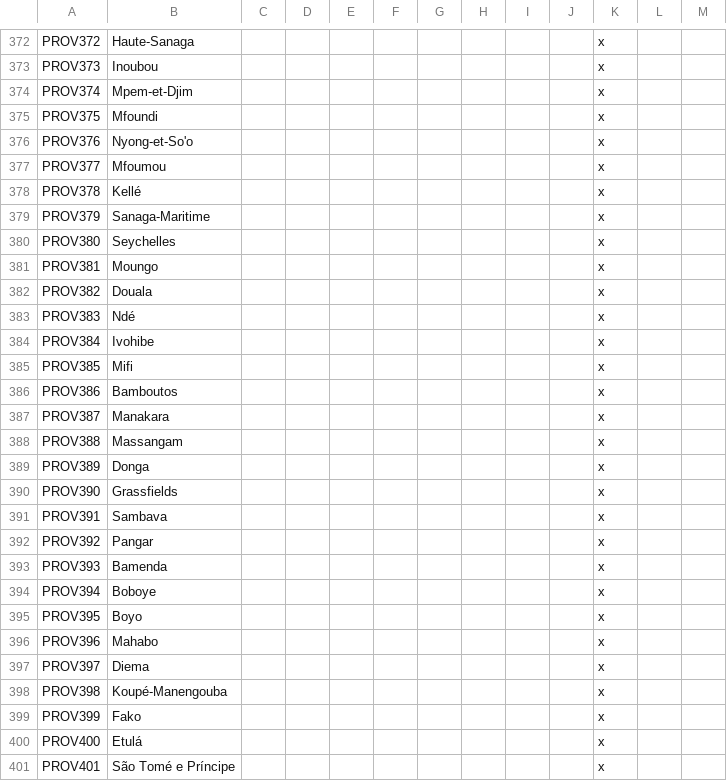
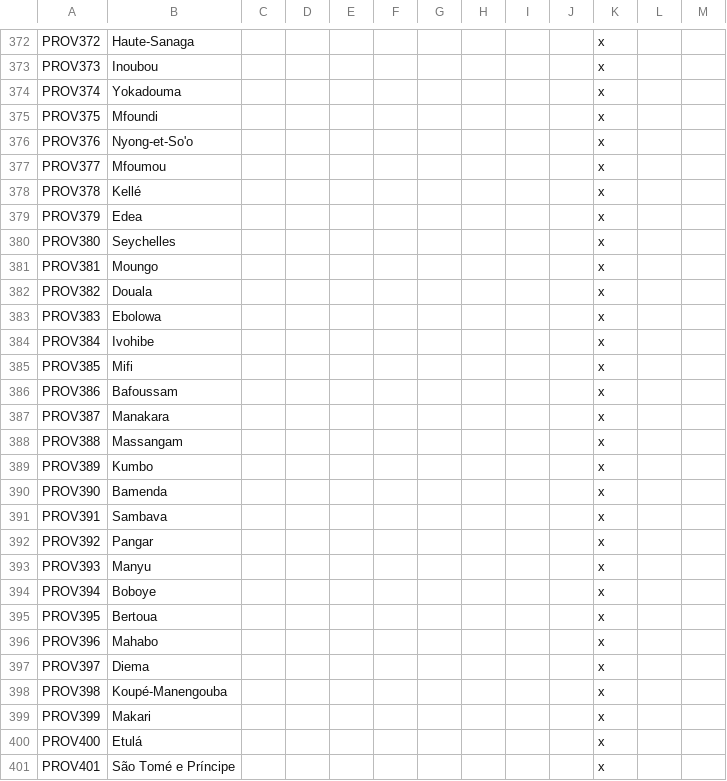
Before and after one commit to Marchingbedlam/After-the-End-Africa, a CSV file: africa/localisation/000_Province_names.csv, drawn as a sheet; only a part is shown, gaps mark what is left out; the diff covers the shown part only.

```diff
--- a/africa/localisation/000_Province_names.csv
+++ b/africa/localisation/000_Province_names.csv
@@ -373,3 +373,3 @@ PROV372;Haute-Sanaga;;;;;;;;;x
 PROV373;Inoubou;;;;;;;;;x
-PROV374;Mpem-et-Djim;;;;;;;;;x
+PROV374;Yokadouma;;;;;;;;;x
 PROV375;Mfoundi;;;;;;;;;x
@@ -378,3 +378,3 @@ PROV377;Mfoumou;;;;;;;;;x
 PROV378;Kellé;;;;;;;;;x
-PROV379;Sanaga-Maritime;;;;;;;;;x
+PROV379;Edea;;;;;;;;;x
 PROV380;Seychelles;;;;;;;;;x
@@ -382,15 +382,15 @@ PROV381;Moungo;;;;;;;;;x
 PROV382;Douala;;;;;;;;;x
-PROV383;Ndé;;;;;;;;;x
+PROV383;Ebolowa;;;;;;;;;x
 PROV384;Ivohibe;;;;;;;;;x
 PROV385;Mifi;;;;;;;;;x
-PROV386;Bamboutos;;;;;;;;;x
+PROV386;Bafoussam;;;;;;;;;x
 PROV387;Manakara;;;;;;;;;x
 PROV388;Massangam;;;;;;;;;x
-PROV389;Donga;;;;;;;;;x
-PROV390;Grassfields;;;;;;;;;x
+PROV389;Kumbo;;;;;;;;;x
+PROV390;Bamenda;;;;;;;;;x
 PROV391;Sambava;;;;;;;;;x
 PROV392;Pangar;;;;;;;;;x
-PROV393;Bamenda;;;;;;;;;x
+PROV393;Manyu;;;;;;;;;x
 PROV394;Boboye;;;;;;;;;x
-PROV395;Boyo;;;;;;;;;x
+PROV395;Bertoua;;;;;;;;;x
 PROV396;Mahabo;;;;;;;;;x
@@ -398,3 +398,3 @@ PROV397;Diema;;;;;;;;;x
 PROV398;Koupé-Manengouba;;;;;;;;;x
-PROV399;Fako;;;;;;;;;x
+PROV399;Makari;;;;;;;;;x
 PROV400;Etulá;;;;;;;;;x
```
Also changed, not shown: 1 edited cell elsewhere in this file, africa/map/definition.csv, 1 other file.
